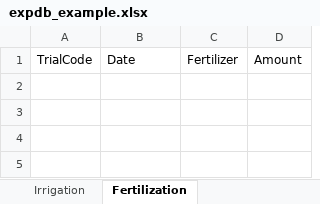
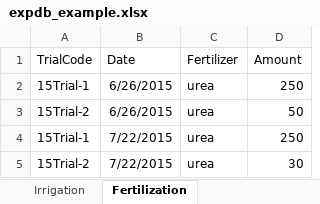
Before and after one commit to byzheng/expDB, an Excel workbook: inst/extdata/expdb_example.xlsx, sheet Fertilization, drawn as a sheet; values as stored, in another font and other column widths than the file's, no borders; the diff names each change by its address in the sheet, - before the commit and + after, or states it on an @@ line.

```diff
--- a/inst/extdata/expdb_example.xlsx (sheet Fertilization)
+++ b/inst/extdata/expdb_example.xlsx (sheet Fertilization)
+row 2: 15Trial-1 | 6/26/2015 | urea | 250
+row 3: 15Trial-2 | 6/26/2015 | urea | 50
+row 4: 15Trial-1 | 7/22/2015 | urea | 250
+row 5: 15Trial-2 | 7/22/2015 | urea | 30
```
Also changed, not shown: sheet Phenotype_Long, sheet Phenotype_Wide, sheet Phenotype_Columns, sheet Design, sheet Traits, sheet Irrigation, 3 more sheets, other sheet tabs, 5 other files.
